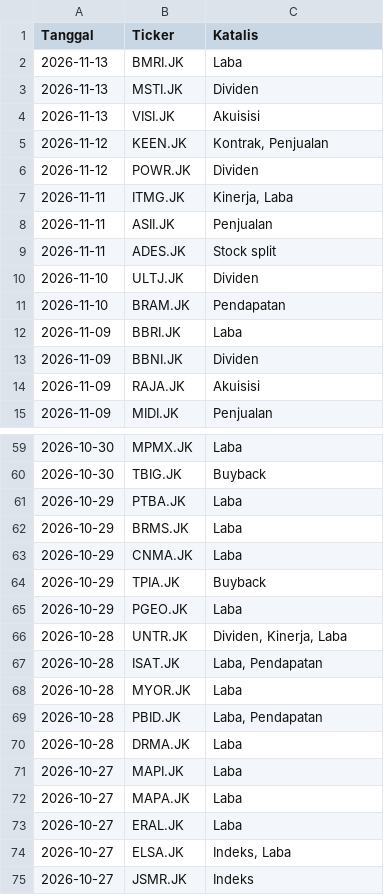
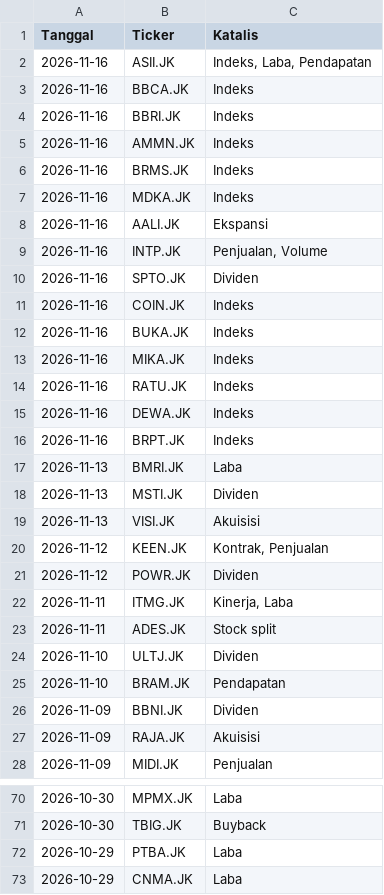
Before and after one commit to gpra19/hybrid-war-room, a CSV file: katalis_aktif.csv, drawn as a sheet; only a part is shown, gaps mark what is left out; the shorter side is filled out with more unchanged rows; the diff covers the shown part only.

Commit message:
Update intelijen fundamental harian

```diff
--- a/katalis_aktif.csv
+++ b/katalis_aktif.csv
@@ -1,2 +1,17 @@
 Tanggal,Ticker,Katalis
+2026-11-16,ASII.JK,"Indeks, Laba, Pendapatan"
+2026-11-16,BBCA.JK,Indeks
+2026-11-16,BBRI.JK,Indeks
+2026-11-16,AMMN.JK,Indeks
+2026-11-16,BRMS.JK,Indeks
+2026-11-16,MDKA.JK,Indeks
+2026-11-16,AALI.JK,Ekspansi
+2026-11-16,INTP.JK,"Penjualan, Volume"
+2026-11-16,SPTO.JK,Dividen
+2026-11-16,COIN.JK,Indeks
+2026-11-16,BUKA.JK,Indeks
+2026-11-16,MIKA.JK,Indeks
+2026-11-16,RATU.JK,Indeks
+2026-11-16,DEWA.JK,Indeks
+2026-11-16,BRPT.JK,Indeks
 2026-11-13,BMRI.JK,Laba
@@ -7,3 +22,2 @@ Tanggal,Ticker,Katalis
 2026-11-11,ITMG.JK,"Kinerja, Laba"
-2026-11-11,ASII.JK,Penjualan
 2026-11-11,ADES.JK,Stock split
@@ -11,3 +25,2 @@ Tanggal,Ticker,Katalis
 2026-11-10,BRAM.JK,Pendapatan
-2026-11-09,BBRI.JK,Laba
 2026-11-09,BBNI.JK,Dividen
@@ -61,3 +72,2 @@ Tanggal,Ticker,Katalis
 2026-10-29,PTBA.JK,Laba
-2026-10-29,BRMS.JK,Laba
 2026-10-29,CNMA.JK,Laba
```
Also changed, not shown: 12 removed rows elsewhere in this file.
